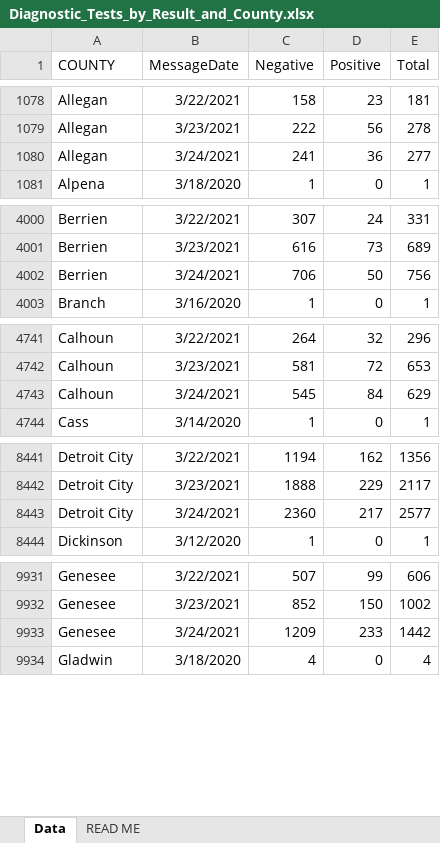
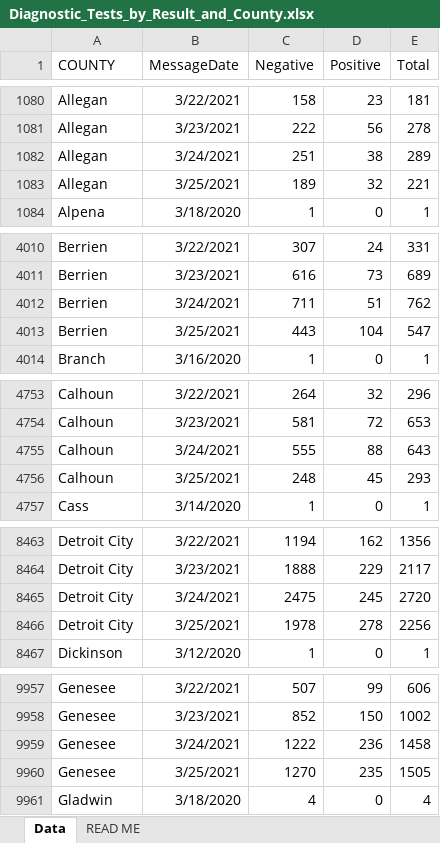
Before and after one commit to damaneice/covid-19, an Excel workbook: src/data/Diagnostic_Tests_by_Result_and_County.xlsx, sheet Data, drawn as a sheet; only a part is shown, gaps mark what is left out; values as stored, in another font and other column widths than the file's, no borders; addresses are those after the commit; the diff covers the shown part only; the diff names each change by its address in the sheet, - before the commit and + after, or states it on an @@ line.

Commit message:
Update Covid case data 202103270408

```diff
--- a/src/data/Diagnostic_Tests_by_Result_and_County.xlsx (sheet Data)
+++ b/src/data/Diagnostic_Tests_by_Result_and_County.xlsx (sheet Data)
-C1082 (Negative): 241
+C1082 (Negative): 251
-D1082 (Positive): 36
+D1082 (Positive): 38
-E1082 (Total): 277
+E1082 (Total): 289
+row 1083: Allegan | 3/25/2021 | 189 | 32 | 221
-C4012 (Negative): 706
+C4012 (Negative): 711
-D4012 (Positive): 50
+D4012 (Positive): 51
-E4012 (Total): 756
+E4012 (Total): 762
+row 4013: Berrien | 3/25/2021 | 443 | 104 | 547
-C4755 (Negative): 545
+C4755 (Negative): 555
-D4755 (Positive): 84
+D4755 (Positive): 88
-E4755 (Total): 629
+E4755 (Total): 643
+row 4756: Calhoun | 3/25/2021 | 248 | 45 | 293
-C8465 (Negative): 2360
+C8465 (Negative): 2475
-D8465 (Positive): 217
+D8465 (Positive): 245
-E8465 (Total): 2577
+E8465 (Total): 2720
+row 8466: Detroit City | 3/25/2021 | 1978 | 278 | 2256
-C9959 (Negative): 1209
+C9959 (Negative): 1222
-D9959 (Positive): 233
+D9959 (Positive): 236
-E9959 (Total): 1442
+E9959 (Total): 1458
+row 9960: Genesee | 3/25/2021 | 1270 | 235 | 1505
```
Also changed, not shown: 81 added rows and 72 edited cells elsewhere in this sheet.
